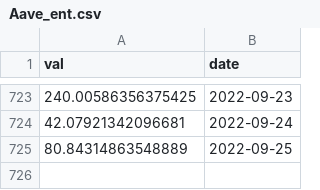
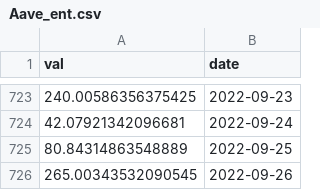
Before and after one commit to VanessaRussellbtcmcpv/SoK_Blockchain_Decentralization, a CSV file: Data_TokenIndex/Aave_ent.csv, drawn as a sheet; only a part is shown, gaps mark what is left out.

```diff
--- a/Data_TokenIndex/Aave_ent.csv
+++ b/Data_TokenIndex/Aave_ent.csv
@@ -725 +725,2 @@ val,date
 80.84314863548889,2022-09-25
+265.00343532090545,2022-09-26
```
Also changed, not shown: Data_TokenIndex/Bal_ent.csv, Data_TokenIndex/Bnt_ent.csv, 16 other files.
